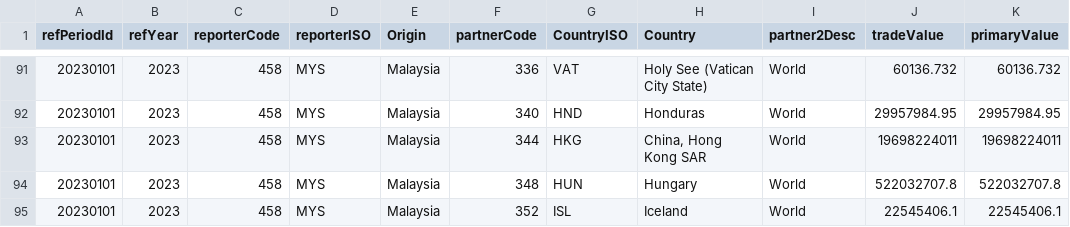
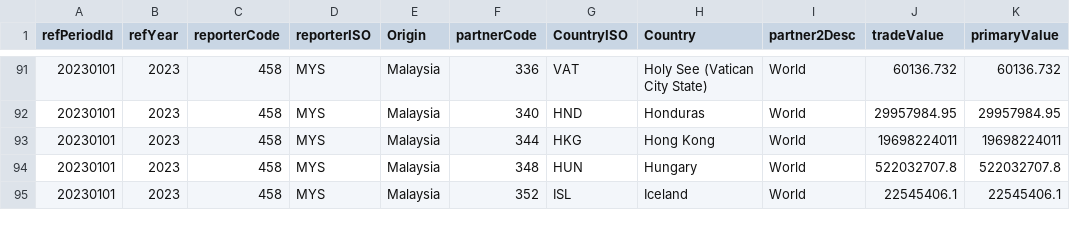
Before and after one commit to ziyingheng0701/FIT3179-A2, a CSV file: MalaysiaExport.csv, drawn as a sheet; only a part is shown, gaps mark what is left out.

Commit message:
Update MalaysiaExport.csv

```diff
--- a/MalaysiaExport.csv
+++ b/MalaysiaExport.csv
@@ -92,3 +92,3 @@ refPeriodId,refYear,reporterCode,reporterISO,Origin,partnerCode,CountryISO,Count
 20230101,2023,458,MYS,Malaysia,340,HND,Honduras,World,29957984.95,29957984.95
-20230101,2023,458,MYS,Malaysia,344,HKG,"China, Hong Kong SAR",World,19698224011,19698224011
+20230101,2023,458,MYS,Malaysia,344,HKG,Hong Kong,World,19698224011,19698224011
 20230101,2023,458,MYS,Malaysia,348,HUN,Hungary,World,522032707.8,522032707.8
```
